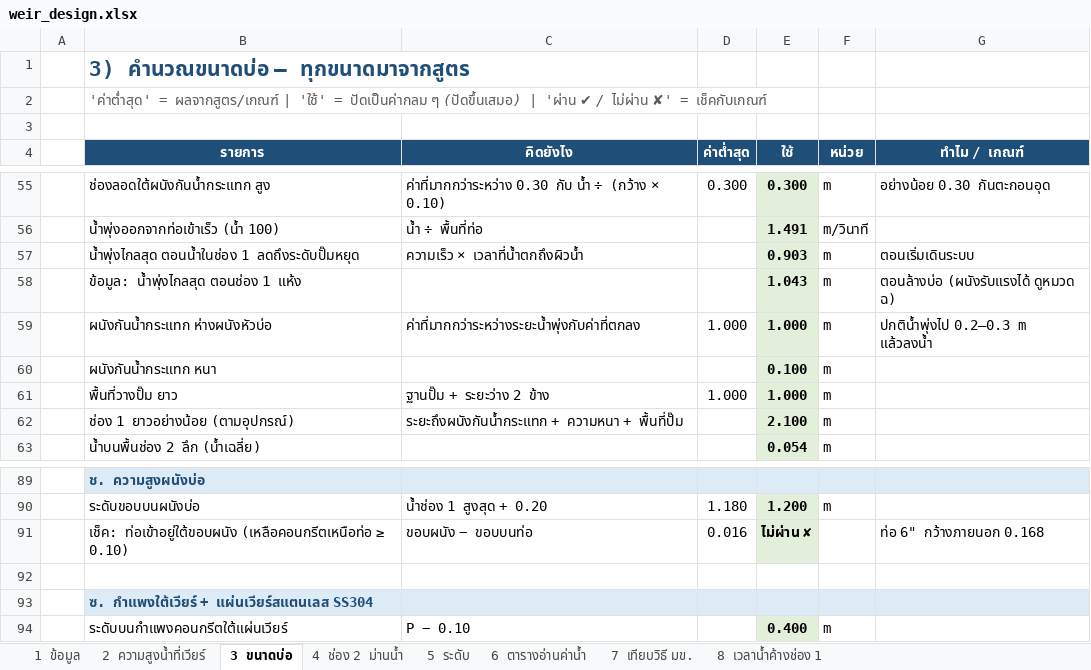
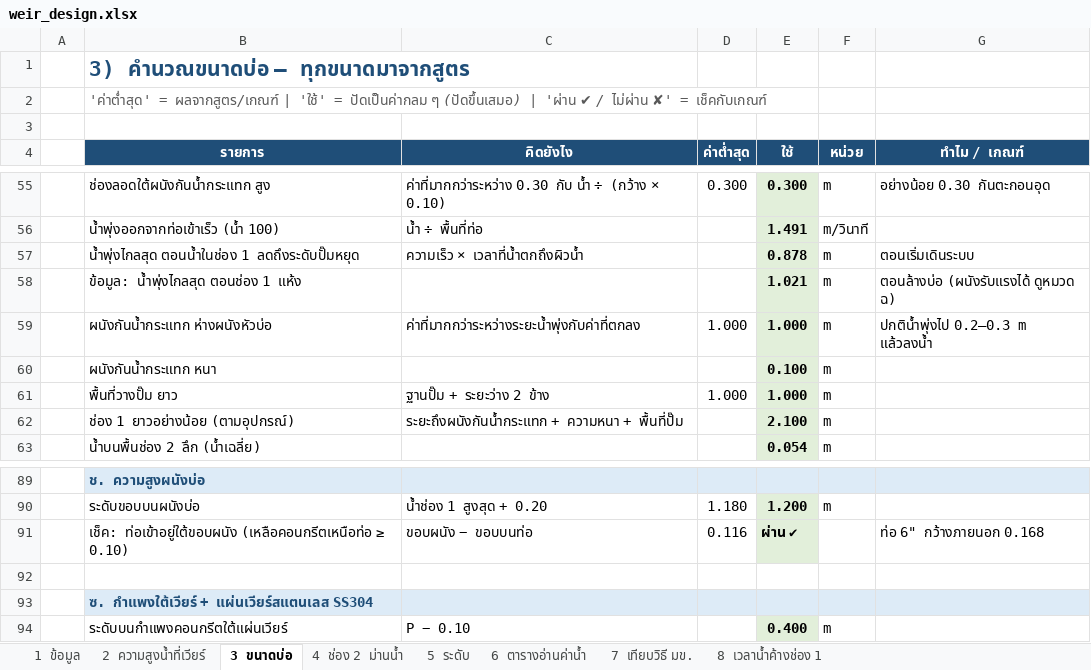
Before and after one commit to artkantaphit43/-, an Excel workbook: weir_design.xlsx, sheet 3 ขนาดบ่อ, drawn as a sheet; only a part is shown, gaps mark what is left out; values as stored, in another font and other column widths than the file's, no borders; the diff names each change by its address in the sheet, - before the commit and + after, or states it on an @@ line.

```diff
--- a/weir_design.xlsx (sheet 3 ขนาดบ่อ)
+++ b/weir_design.xlsx (sheet 3 ขนาดบ่อ)
-E57 (ใช้): 0.903
+E57 (ใช้): 0.878
-E58 (ใช้): 1.043
+E58 (ใช้): 1.021
-D91 (ค่าต่ำสุด): 0.016
+D91 (ค่าต่ำสุด): 0.116
-E91 (ใช้): ไม่ผ่าน ✘
+E91 (ใช้): ผ่าน ✔
```
Also changed, not shown: sheet 1 ข้อมูล, sheet 5 ระดับ, 8 other files.
